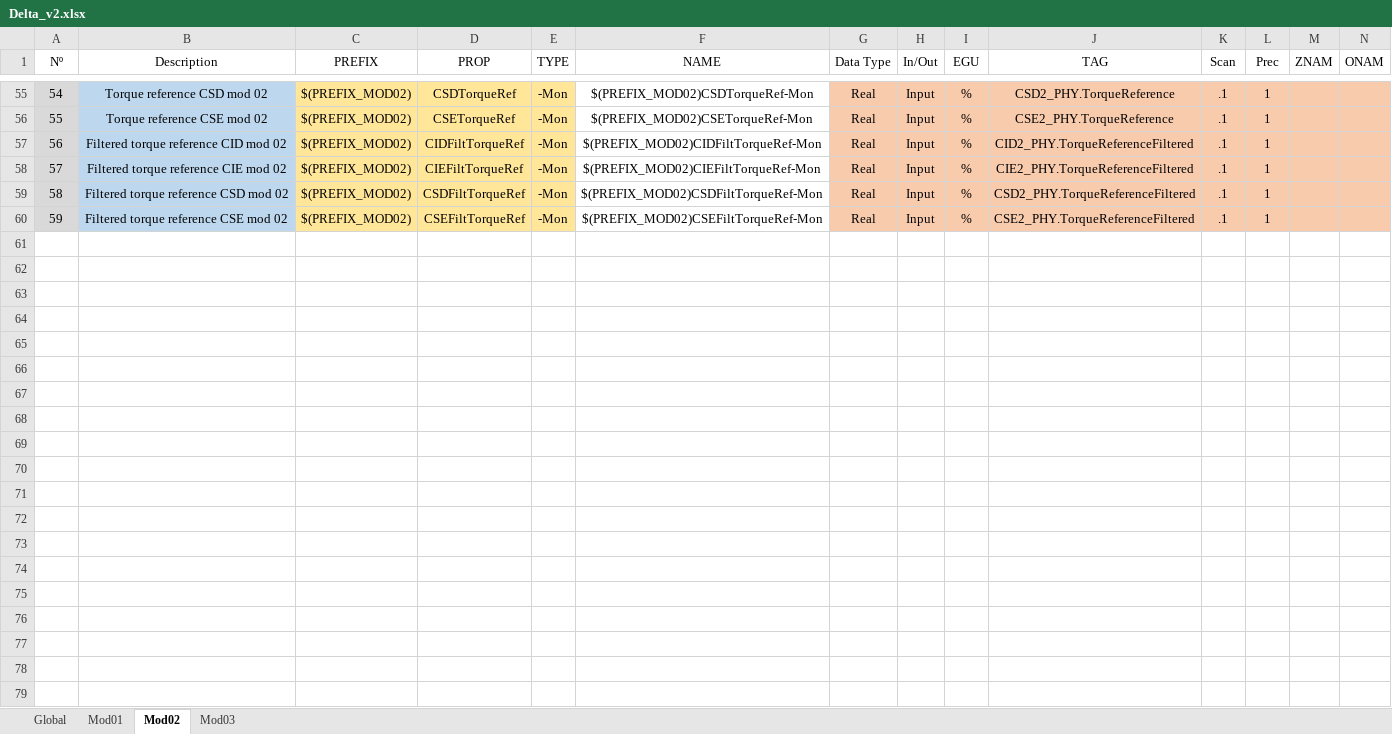
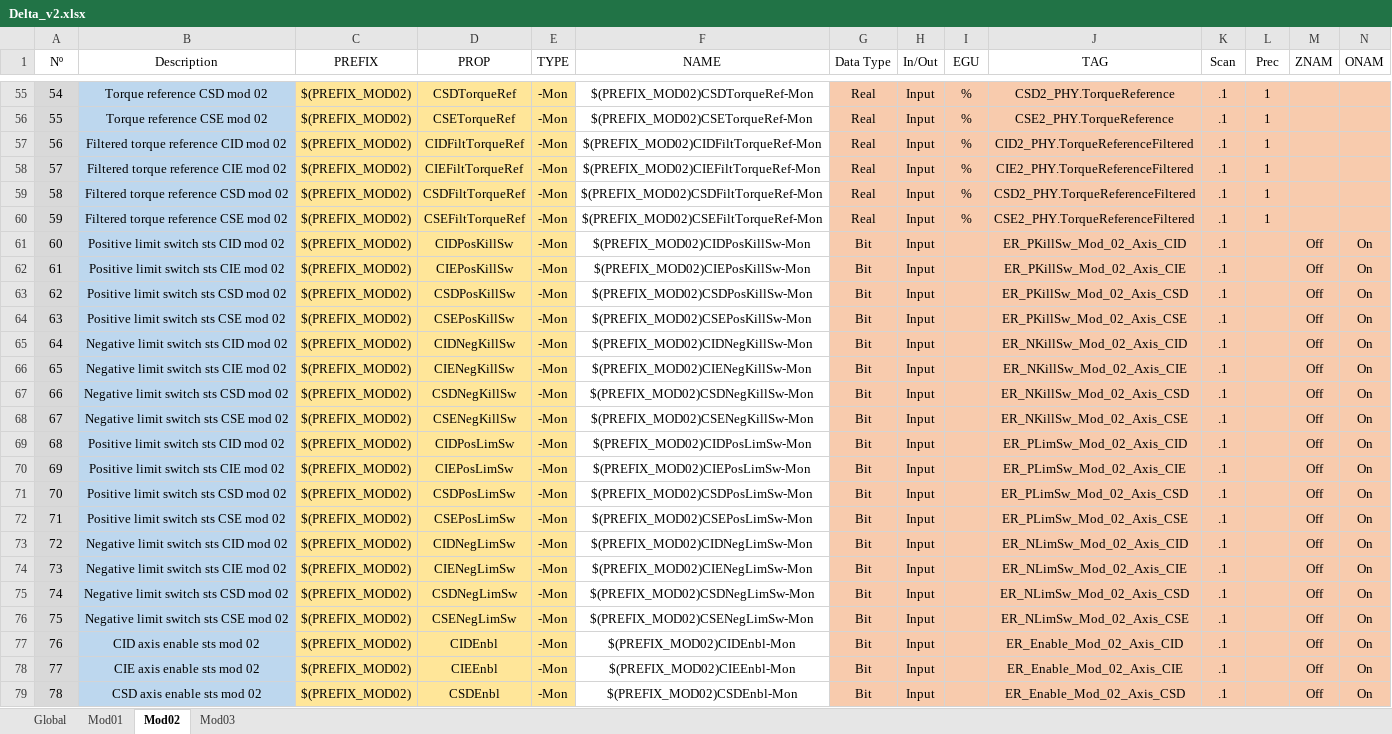
Before and after one commit to lnls-sirius/etherip-ioc, an Excel workbook: etc/Delta_v2.xlsx, sheet Mod02, drawn as a sheet; only a part is shown, gaps mark what is left out; values as stored, in another font and other column widths than the file's, no borders; conditional formats and table styles not drawn; rows hold the shown columns only; the diff covers the shown part only; the diff names each change by its address in the sheet, - before the commit and + after, or states it on an @@ line.

Commit message:
Add PVs for limit switches and other parameters
Add PVs for limit and kill switches, axes enable status,
and motion state machine control and status.

```diff
--- a/etc/Delta_v2.xlsx (sheet Mod02)
+++ b/etc/Delta_v2.xlsx (sheet Mod02)
+row 61: 60 | Positive limit switch sts CID mod 02 | $(PREFIX_MOD02) | CIDPosKillSw | -Mon | $(PREFIX_MOD02)CIDPosKillSw-Mon | Bit | Input |  | ER_PKillSw_Mod_02_Axis_CID | .1 |  | Off | On
+row 62: 61 | Positive limit switch sts CIE mod 02 | $(PREFIX_MOD02) | CIEPosKillSw | -Mon | $(PREFIX_MOD02)CIEPosKillSw-Mon | Bit | Input |  | ER_PKillSw_Mod_02_Axis_CIE | .1 |  | Off | On
+row 63: 62 | Positive limit switch sts CSD mod 02 | $(PREFIX_MOD02) | CSDPosKillSw | -Mon | $(PREFIX_MOD02)CSDPosKillSw-Mon | Bit | Input |  | ER_PKillSw_Mod_02_Axis_CSD | .1 |  | Off | On
+row 64: 63 | Positive limit switch sts CSE mod 02 | $(PREFIX_MOD02) | CSEPosKillSw | -Mon | $(PREFIX_MOD02)CSEPosKillSw-Mon | Bit | Input |  | ER_PKillSw_Mod_02_Axis_CSE | .1 |  | Off | On
+row 65: 64 | Negative limit switch sts CID mod 02 | $(PREFIX_MOD02) | CIDNegKillSw | -Mon | $(PREFIX_MOD02)CIDNegKillSw-Mon | Bit | Input |  | ER_NKillSw_Mod_02_Axis_CID | .1 |  | Off | On
+row 66: 65 | Negative limit switch sts CIE mod 02 | $(PREFIX_MOD02) | CIENegKillSw | -Mon | $(PREFIX_MOD02)CIENegKillSw-Mon | Bit | Input |  | ER_NKillSw_Mod_02_Axis_CIE | .1 |  | Off | On
+row 67: 66 | Negative limit switch sts CSD mod 02 | $(PREFIX_MOD02) | CSDNegKillSw | -Mon | $(PREFIX_MOD02)CSDNegKillSw-Mon | Bit | Input |  | ER_NKillSw_Mod_02_Axis_CSD | .1 |  | Off | On
+row 68: 67 | Negative limit switch sts CSE mod 02 | $(PREFIX_MOD02) | CSENegKillSw | -Mon | $(PREFIX_MOD02)CSENegKillSw-Mon | Bit | Input |  | ER_NKillSw_Mod_02_Axis_CSE | .1 |  | Off | On
+row 69: 68 | Positive limit switch sts CID mod 02 | $(PREFIX_MOD02) | CIDPosLimSw | -Mon | $(PREFIX_MOD02)CIDPosLimSw-Mon | Bit | Input |  | ER_PLimSw_Mod_02_Axis_CID | .1 |  | Off | On
+row 70: 69 | Positive limit switch sts CIE mod 02 | $(PREFIX_MOD02) | CIEPosLimSw | -Mon | $(PREFIX_MOD02)CIEPosLimSw-Mon | Bit | Input |  | ER_PLimSw_Mod_02_Axis_CIE | .1 |  | Off | On
+row 71: 70 | Positive limit switch sts CSD mod 02 | $(PREFIX_MOD02) | CSDPosLimSw | -Mon | $(PREFIX_MOD02)CSDPosLimSw-Mon | Bit | Input |  | ER_PLimSw_Mod_02_Axis_CSD | .1 |  | Off | On
+row 72: 71 | Positive limit switch sts CSE mod 02 | $(PREFIX_MOD02) | CSEPosLimSw | -Mon | $(PREFIX_MOD02)CSEPosLimSw-Mon | Bit | Input |  | ER_PLimSw_Mod_02_Axis_CSE | .1 |  | Off | On
+row 73: 72 | Negative limit switch sts CID mod 02 | $(PREFIX_MOD02) | CIDNegLimSw | -Mon | $(PREFIX_MOD02)CIDNegLimSw-Mon | Bit | Input |  | ER_NLimSw_Mod_02_Axis_CID | .1 |  | Off | On
+row 74: 73 | Negative limit switch sts CIE mod 02 | $(PREFIX_MOD02) | CIENegLimSw | -Mon | $(PREFIX_MOD02)CIENegLimSw-Mon | Bit | Input |  | ER_NLimSw_Mod_02_Axis_CIE | .1 |  | Off | On
+row 75: 74 | Negative limit switch sts CSD mod 02 | $(PREFIX_MOD02) | CSDNegLimSw | -Mon | $(PREFIX_MOD02)CSDNegLimSw-Mon | Bit | Input |  | ER_NLimSw_Mod_02_Axis_CSD | .1 |  | Off | On
+row 76: 75 | Negative limit switch sts CSE mod 02 | $(PREFIX_MOD02) | CSENegLimSw | -Mon | $(PREFIX_MOD02)CSENegLimSw-Mon | Bit | Input |  | ER_NLimSw_Mod_02_Axis_CSE | .1 |  | Off | On
+row 77: 76 | CID axis enable sts mod 02 | $(PREFIX_MOD02) | CIDEnbl | -Mon | $(PREFIX_MOD02)CIDEnbl-Mon | Bit | Input |  | ER_Enable_Mod_02_Axis_CID | .1 |  | Off | On
+row 78: 77 | CIE axis enable sts mod 02 | $(PREFIX_MOD02) | CIEEnbl | -Mon | $(PREFIX_MOD02)CIEEnbl-Mon | Bit | Input |  | ER_Enable_Mod_02_Axis_CIE | .1 |  | Off | On
+row 79: 78 | CSD axis enable sts mod 02 | $(PREFIX_MOD02) | CSDEnbl | -Mon | $(PREFIX_MOD02)CSDEnbl-Mon | Bit | Input |  | ER_Enable_Mod_02_Axis_CSD | .1 |  | Off | On
```
Also changed, not shown: 4 added rows elsewhere in this sheet, sheet Mod03, sheet Mod01, 3 other files.
